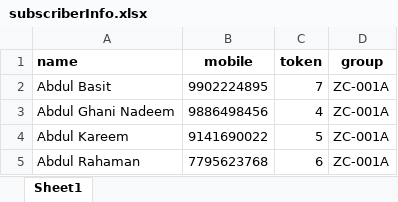
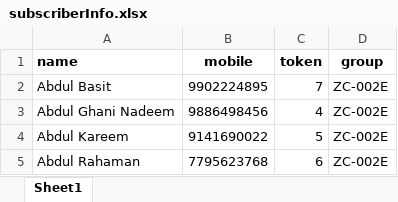
Before and after one commit to neerav94/zayd-chitfunds, an Excel workbook: uploads/subscriberInfo.xlsx, sheet Sheet1, drawn as a sheet; values as stored, in another font and other column widths than the file's, no borders; conditional formats not drawn; the diff names each change by its address in the sheet, - before the commit and + after, or states it on an @@ line.

```diff
--- a/uploads/subscriberInfo.xlsx (sheet Sheet1)
+++ b/uploads/subscriberInfo.xlsx (sheet Sheet1)
-D2:D5 (group): ZC-001A
+D2:D5 (group): ZC-002E
```
Also changed, not shown: 13 other files.
